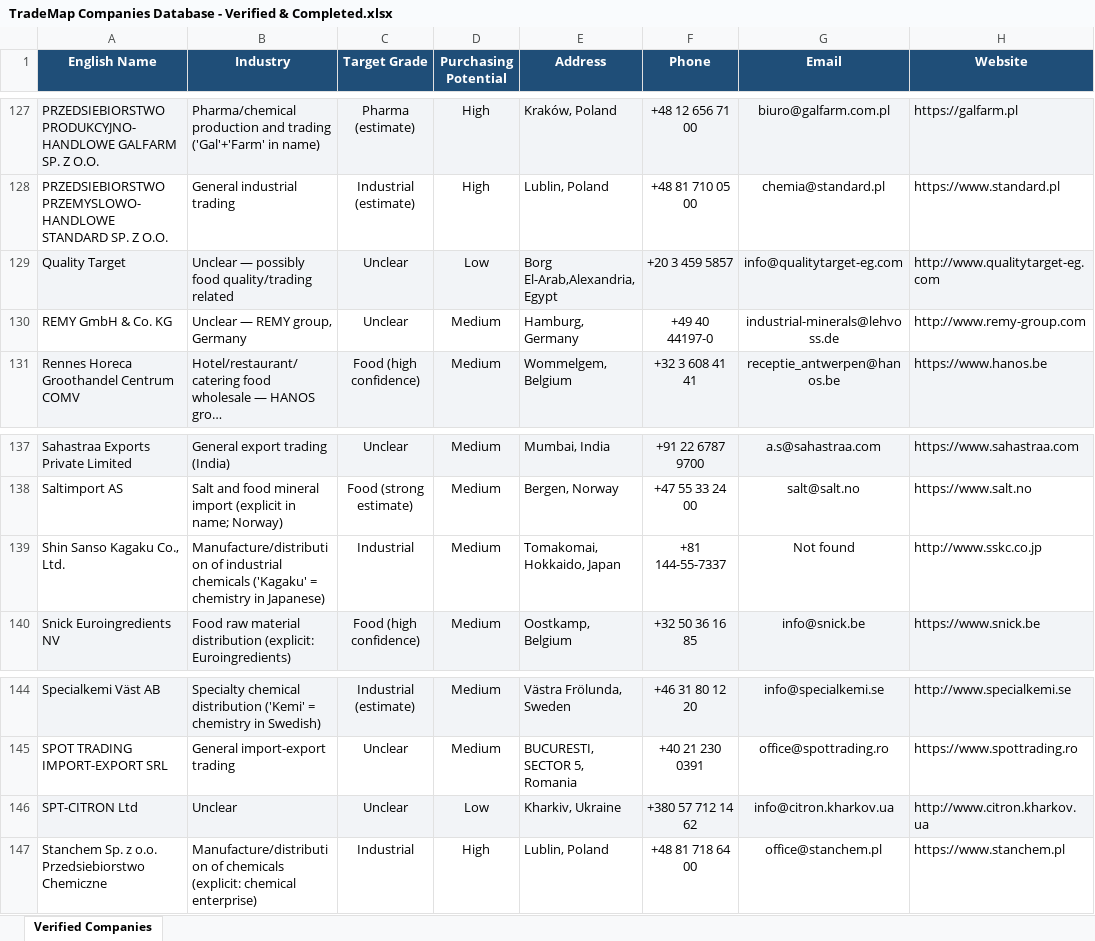
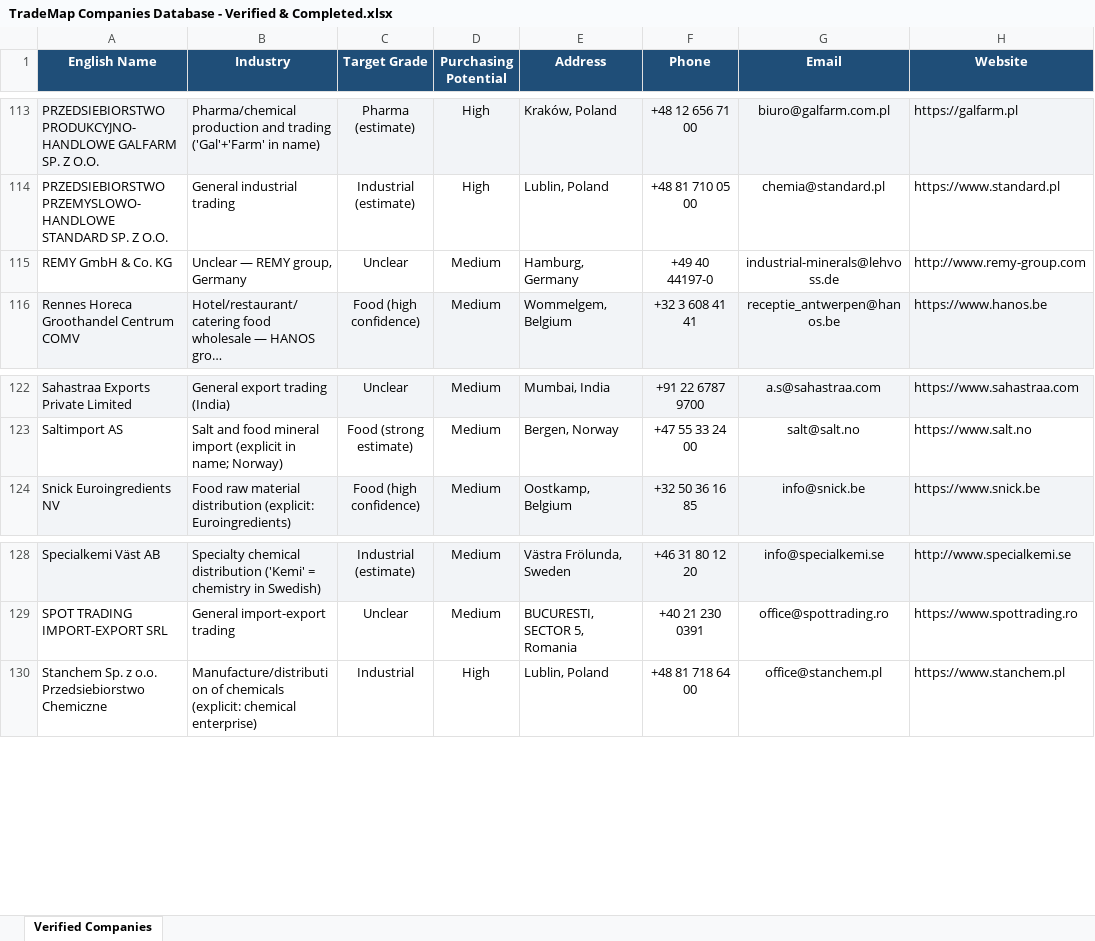
Before and after one commit to sub7mehrdad-a11y/petro-market-platform, an Excel workbook: گزارش/لیست شرکتها/TradeMap Companies Database - Verified & Completed.xlsx, sheet Verified Companies, drawn as a sheet; only a part is shown, gaps mark what is left out; long unchanged cells end in …; values as stored, in another font and other column widths than the file's, no borders; the diff covers the shown part only; the diff names each change by its address in the sheet, - before the commit and + after, or states it on an @@ line.

```diff
--- a/گزارش/لیست شرکتها/TradeMap Companies Database - Verified & Completed.xlsx (sheet Verified Companies)
+++ b/گزارش/لیست شرکتها/TradeMap Companies Database - Verified & Completed.xlsx (sheet Verified Companies)
-row 129: Quality Target | Unclear — possibly food quality/trading related | Unclear | Low | Borg El-Arab,Alexandria, Egypt | +20 3 459 5857 | info@qualitytarget-eg.com | http://www.qualitytarget-eg.com
-row 139: Shin Sanso Kagaku Co., Ltd. | Manufacture/distribution of industrial chemicals ('Kagaku' = chemistry in Japanese) | Industrial | Medium | Tomakomai, Hokkaido, Japan | +81 144-55-7337 | Not found | http://www.sskc.co.jp
-row 146: SPT-CITRON Ltd | Unclear | Unclear | Low | Kharkiv, Ukraine | +380 57 712 14 62 | info@citron.kharkov.ua | http://www.citron.kharkov.ua
```
Also changed, not shown: 16 removed rows elsewhere in this sheet, 2 other files.
